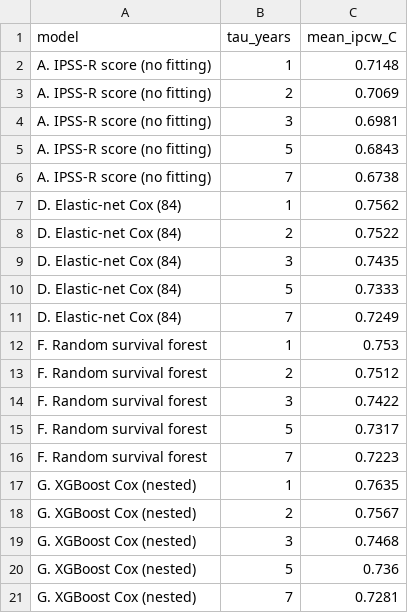
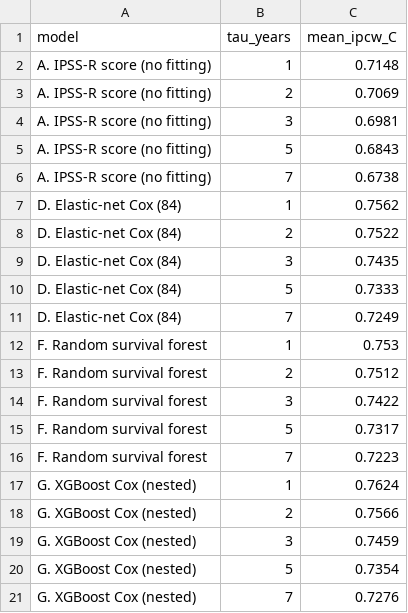
Before and after one commit to bernardfrimpong040-pixel/aml-survival-prediction, a CSV file: results/tables/cindex_by_horizon.csv, drawn as a sheet.

```diff
--- a/results/tables/cindex_by_horizon.csv
+++ b/results/tables/cindex_by_horizon.csv
@@ -16,6 +16,6 @@ F. Random survival forest,5,0.7317
 F. Random survival forest,7,0.7223
-G. XGBoost Cox (nested),1,0.7635
-G. XGBoost Cox (nested),2,0.7567
-G. XGBoost Cox (nested),3,0.7468
-G. XGBoost Cox (nested),5,0.736
-G. XGBoost Cox (nested),7,0.7281
+G. XGBoost Cox (nested),1,0.7624
+G. XGBoost Cox (nested),2,0.7566
+G. XGBoost Cox (nested),3,0.7459
+G. XGBoost Cox (nested),5,0.7354
+G. XGBoost Cox (nested),7,0.7276
```
Also changed, not shown: results/tables/tree_cv_folds.csv, results/tables/tree_cv_summary.csv, 21 other files.
